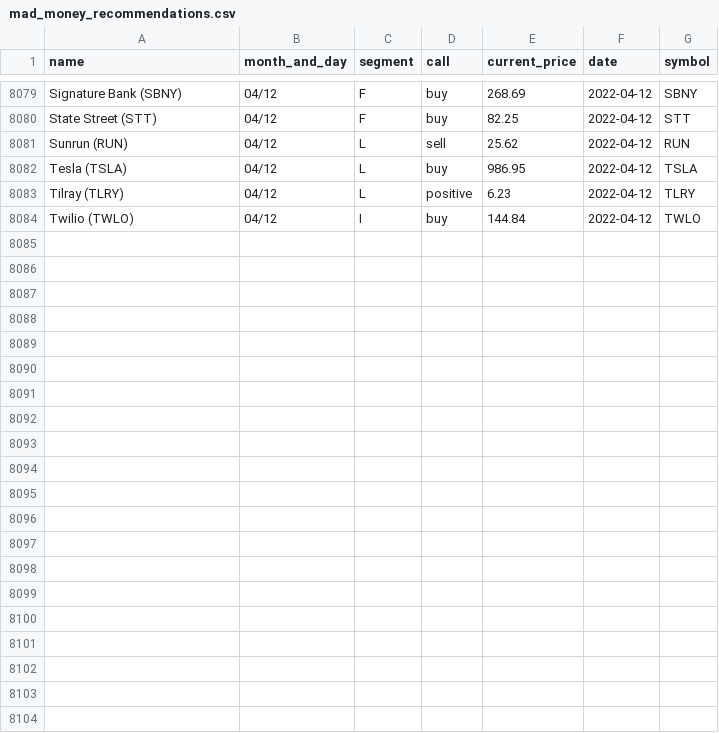
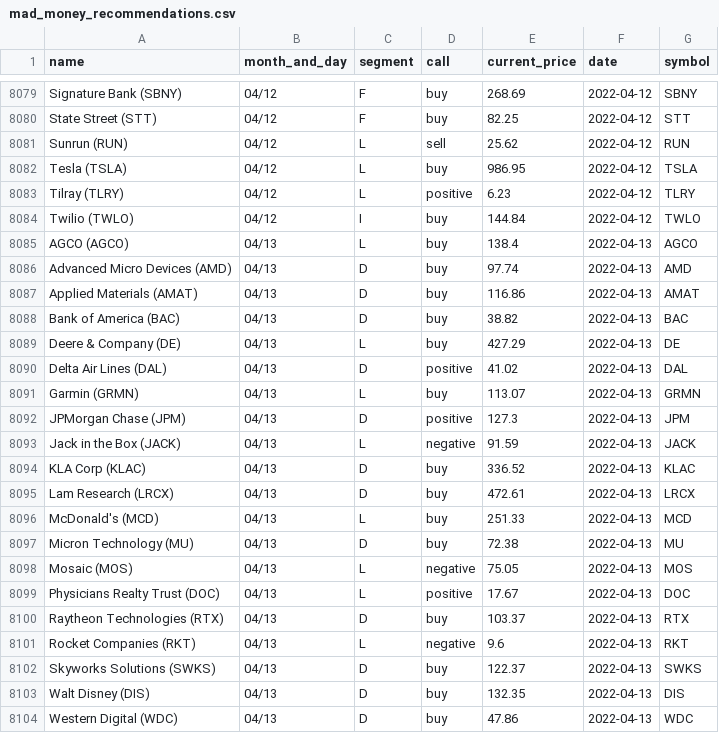
Before and after one commit to gaborvecsei/Mad-Money-Backtesting, a CSV file: mad_money_recommendations.csv, drawn as a sheet; only a part is shown, gaps mark what is left out.

```diff
--- a/mad_money_recommendations.csv
+++ b/mad_money_recommendations.csv
@@ -8084 +8084,21 @@ Tilray (TLRY),04/12,L,positive,6.23,2022-04-12,TLRY
 Twilio (TWLO),04/12,I,buy,144.84,2022-04-12,TWLO
+AGCO (AGCO),04/13,L,buy,138.4,2022-04-13,AGCO
+Advanced Micro Devices (AMD),04/13,D,buy,97.74,2022-04-13,AMD
+Applied Materials (AMAT),04/13,D,buy,116.86,2022-04-13,AMAT
+Bank of America (BAC),04/13,D,buy,38.82,2022-04-13,BAC
+Deere & Company (DE),04/13,L,buy,427.29,2022-04-13,DE
+Delta Air Lines (DAL),04/13,D,positive,41.02,2022-04-13,DAL
+Garmin (GRMN),04/13,L,buy,113.07,2022-04-13,GRMN
+JPMorgan Chase (JPM),04/13,D,positive,127.3,2022-04-13,JPM
+Jack in the Box (JACK),04/13,L,negative,91.59,2022-04-13,JACK
+KLA Corp (KLAC),04/13,D,buy,336.52,2022-04-13,KLAC
+Lam Research (LRCX),04/13,D,buy,472.61,2022-04-13,LRCX
+McDonald's (MCD),04/13,L,buy,251.33,2022-04-13,MCD
+Micron Technology (MU),04/13,D,buy,72.38,2022-04-13,MU
+Mosaic (MOS),04/13,L,negative,75.05,2022-04-13,MOS
+Physicians Realty Trust (DOC),04/13,L,positive,17.67,2022-04-13,DOC
+Raytheon Technologies (RTX),04/13,D,buy,103.37,2022-04-13,RTX
+Rocket Companies (RKT),04/13,L,negative,9.6,2022-04-13,RKT
+Skyworks Solutions (SWKS),04/13,D,buy,122.37,2022-04-13,SWKS
+Walt Disney (DIS),04/13,D,buy,132.35,2022-04-13,DIS
+Western Digital (WDC),04/13,D,buy,47.86,2022-04-13,WDC
```
